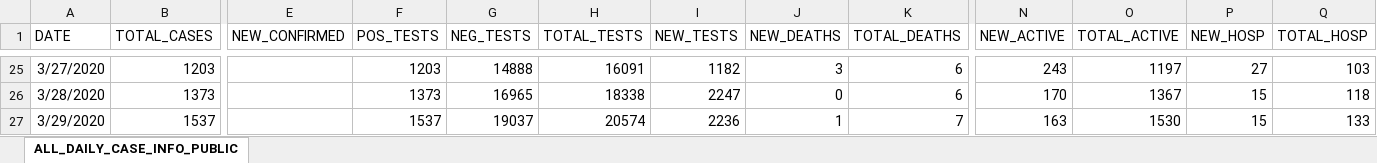
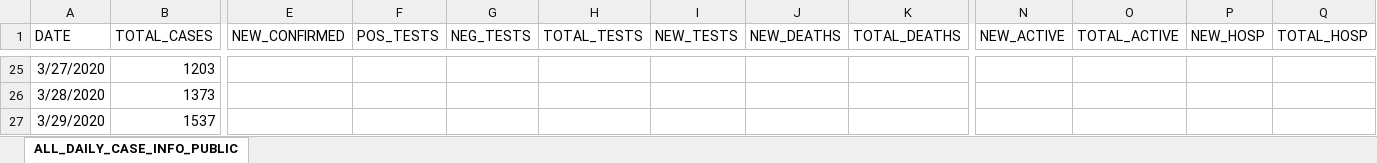
Before and after one commit to josephtaylor/tennessee-covid-19, an Excel workbook: src/assets/Public-Dataset-Daily-Case-Info.XLSX, sheet ALL_DAILY_CASE_INFO_PUBLIC, drawn as a sheet; only a part is shown, gaps mark what is left out; values as stored, in another font and other column widths than the file's, no borders; the diff covers the shown part only; the diff names each change by its address in the sheet, - before the commit and + after, or states it on an @@ line.

```diff
--- a/src/assets/Public-Dataset-Daily-Case-Info.XLSX (sheet ALL_DAILY_CASE_INFO_PUBLIC)
+++ b/src/assets/Public-Dataset-Daily-Case-Info.XLSX (sheet ALL_DAILY_CASE_INFO_PUBLIC)
-F25 (POS_TESTS): 1203
+F25 (POS_TESTS): (empty)
-G25 (NEG_TESTS): 14888
+G25 (NEG_TESTS): (empty)
-H25 (TOTAL_TESTS): 16091
+H25 (TOTAL_TESTS): (empty)
-I25 (NEW_TESTS): 1182
+I25 (NEW_TESTS): (empty)
-J25 (NEW_DEATHS): 3
+J25 (NEW_DEATHS): (empty)
-K25:K26 (TOTAL_DEATHS): 6
+K25:K26 (TOTAL_DEATHS): (empty)
-N25 (NEW_ACTIVE): 243
+N25 (NEW_ACTIVE): (empty)
-O25 (TOTAL_ACTIVE): 1197
+O25 (TOTAL_ACTIVE): (empty)
-P25 (NEW_HOSP): 27
+P25 (NEW_HOSP): (empty)
-Q25 (TOTAL_HOSP): 103
+Q25 (TOTAL_HOSP): (empty)
-F26 (POS_TESTS): 1373
+F26 (POS_TESTS): (empty)
-G26 (NEG_TESTS): 16965
+G26 (NEG_TESTS): (empty)
-H26 (TOTAL_TESTS): 18338
+H26 (TOTAL_TESTS): (empty)
-I26 (NEW_TESTS): 2247
+I26 (NEW_TESTS): (empty)
-J26 (NEW_DEATHS): 0
+J26 (NEW_DEATHS): (empty)
-N26 (NEW_ACTIVE): 170
+N26 (NEW_ACTIVE): (empty)
-O26 (TOTAL_ACTIVE): 1367
+O26 (TOTAL_ACTIVE): (empty)
-P26:P27 (NEW_HOSP): 15
+P26:P27 (NEW_HOSP): (empty)
-Q26 (TOTAL_HOSP): 118
+Q26 (TOTAL_HOSP): (empty)
-F27 (POS_TESTS): 1537
+F27 (POS_TESTS): (empty)
-G27 (NEG_TESTS): 19037
+G27 (NEG_TESTS): (empty)
-H27 (TOTAL_TESTS): 20574
+H27 (TOTAL_TESTS): (empty)
-I27 (NEW_TESTS): 2236
+I27 (NEW_TESTS): (empty)
-J27 (NEW_DEATHS): 1
+J27 (NEW_DEATHS): (empty)
-K27 (TOTAL_DEATHS): 7
+K27 (TOTAL_DEATHS): (empty)
-N27 (NEW_ACTIVE): 163
+N27 (NEW_ACTIVE): (empty)
-O27 (TOTAL_ACTIVE): 1530
+O27 (TOTAL_ACTIVE): (empty)
-Q27 (TOTAL_HOSP): 133
+Q27 (TOTAL_HOSP): (empty)
```
Also changed, not shown: 1 added row and 826 edited cells elsewhere in this sheet, src/assets/Public-Dataset-County-New.XLSX.
